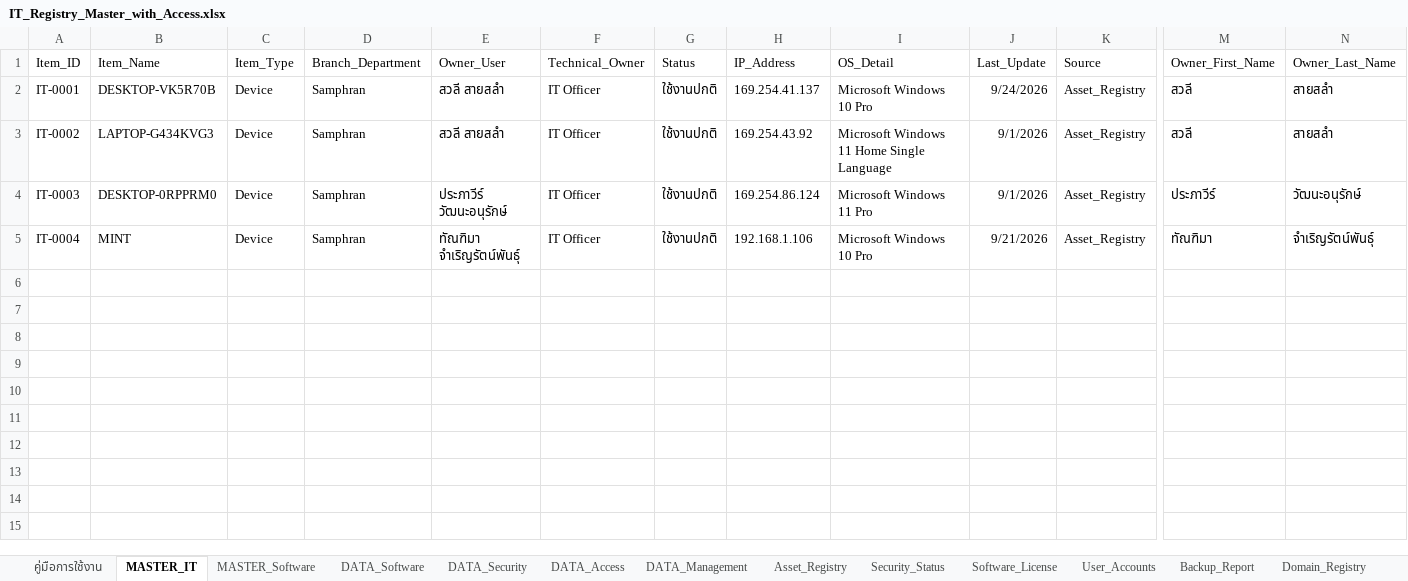
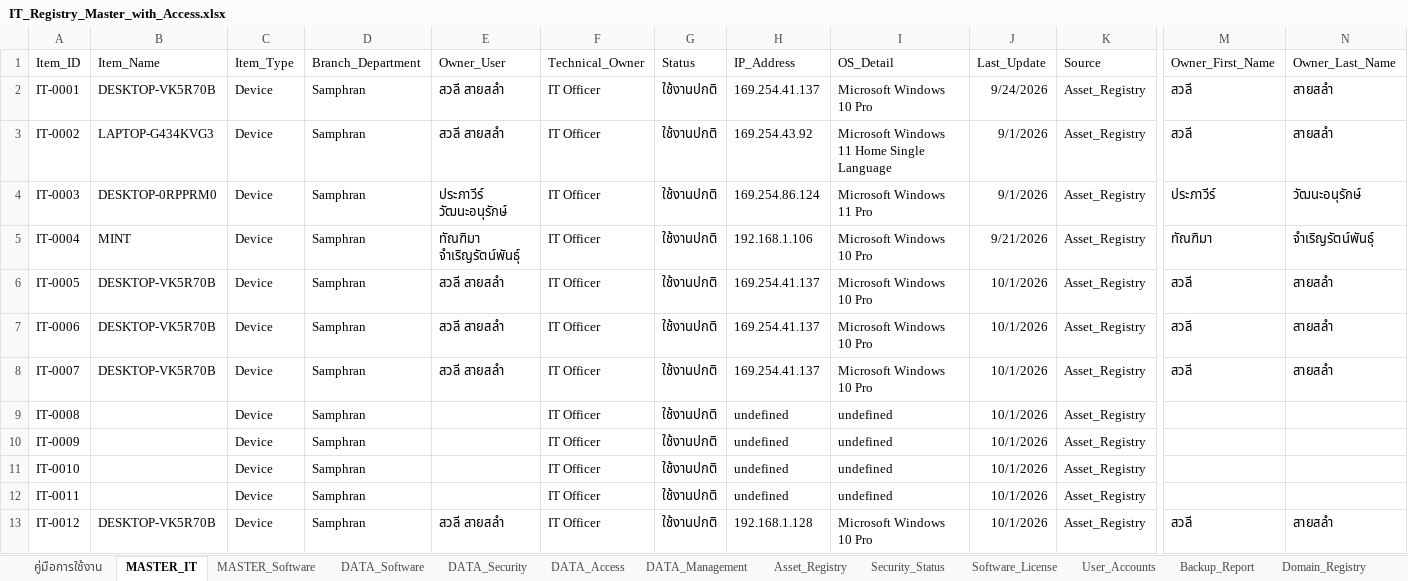
Before and after one commit to IT-htg/Executive, an Excel workbook: IT_Registry_Master_with_Access.xlsx, sheet MASTER_IT, drawn as a sheet; only a part is shown, gaps mark what is left out; values as stored, in another font and other column widths than the file's, no borders; charts and pictures not drawn; rows hold the shown columns only; the diff names each change by its address in the sheet, - before the commit and + after, or states it on an @@ line.

```diff
--- a/IT_Registry_Master_with_Access.xlsx (sheet MASTER_IT)
+++ b/IT_Registry_Master_with_Access.xlsx (sheet MASTER_IT)
+row 6: IT-0005 | DESKTOP-VK5R70B | Device | Samphran | สวลี สายสลำ | IT Officer | ใช้งานปกติ | 169.254.41.137 | Microsoft Windows 10 Pro | 10/1/2026 | Asset_Registry | สวลี | สายสลำ
+row 7: IT-0006 | DESKTOP-VK5R70B | Device | Samphran | สวลี สายสลำ | IT Officer | ใช้งานปกติ | 169.254.41.137 | Microsoft Windows 10 Pro | 10/1/2026 | Asset_Registry | สวลี | สายสลำ
+row 8: IT-0007 | DESKTOP-VK5R70B | Device | Samphran | สวลี สายสลำ | IT Officer | ใช้งานปกติ | 169.254.41.137 | Microsoft Windows 10 Pro | 10/1/2026 | Asset_Registry | สวลี | สายสลำ
+row 9: IT-0008 |  | Device | Samphran |  | IT Officer | ใช้งานปกติ | undefined | undefined | 10/1/2026 | Asset_Registry
+row 10: IT-0009 |  | Device | Samphran |  | IT Officer | ใช้งานปกติ | undefined | undefined | 10/1/2026 | Asset_Registry
+row 11: IT-0010 |  | Device | Samphran |  | IT Officer | ใช้งานปกติ | undefined | undefined | 10/1/2026 | Asset_Registry
+row 12: IT-0011 |  | Device | Samphran |  | IT Officer | ใช้งานปกติ | undefined | undefined | 10/1/2026 | Asset_Registry
+row 13: IT-0012 | DESKTOP-VK5R70B | Device | Samphran | สวลี สายสลำ | IT Officer | ใช้งานปกติ | 192.168.1.128 | Microsoft Windows 10 Pro | 10/1/2026 | Asset_Registry | สวลี | สายสลำ
```
Also changed, not shown: sheet DATA_Software, sheet MASTER_Software, sheet Software_Raw_Log, sheet Network_Assets, sheet DATA_Management, sheet DATA_Security, 2 more sheets.
